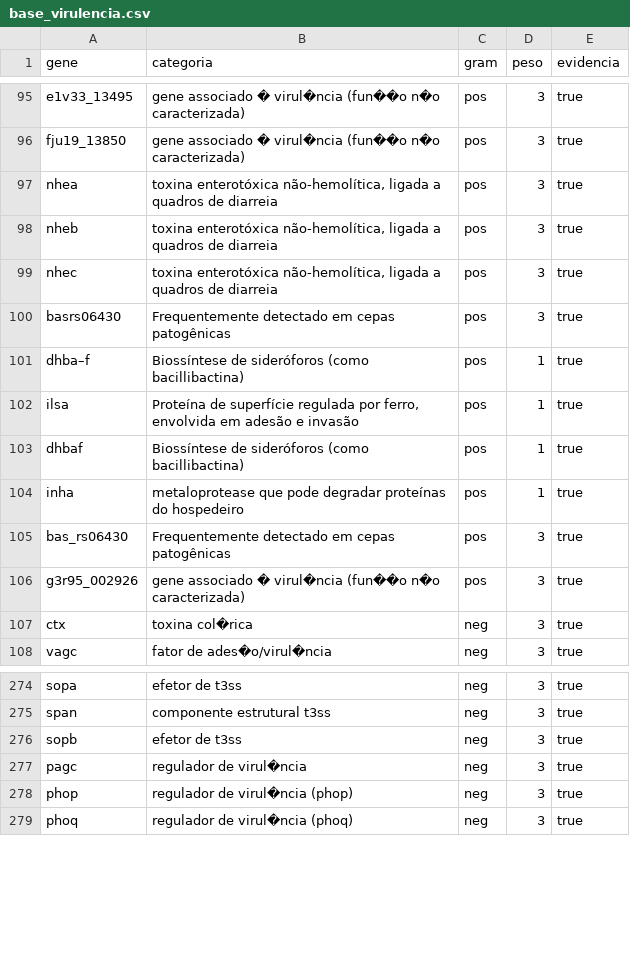
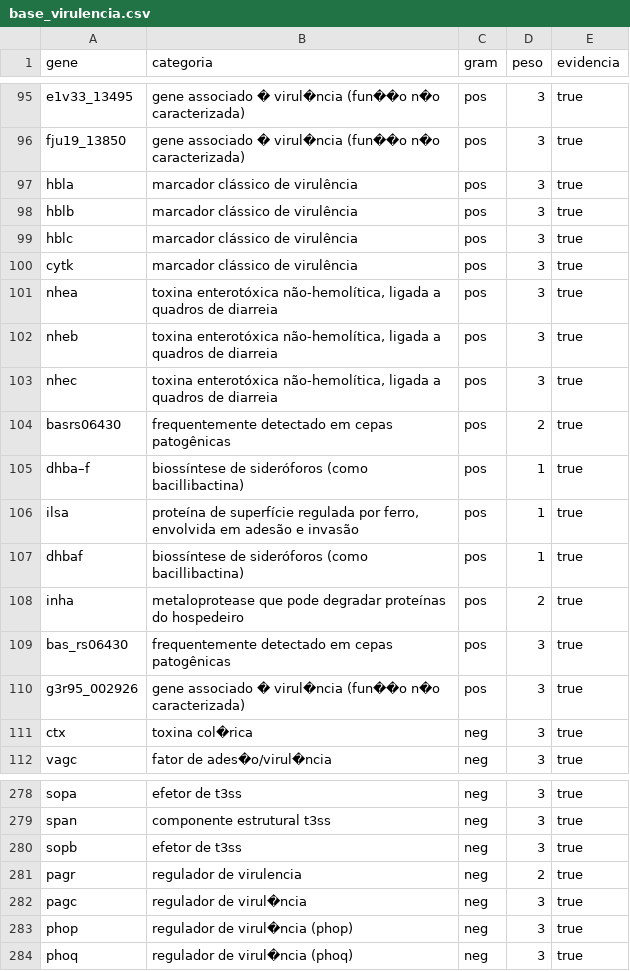
Before and after one commit to vicmarin789/VirulenceProfile, a CSV file: base_virulencia.csv, drawn as a sheet; only a part is shown, gaps mark what is left out.

Commit message:
Add files via upload

```diff
--- a/base_virulencia.csv
+++ b/base_virulencia.csv
@@ -96,2 +96,6 @@ e1v33_13495,gene associado � virul�ncia (fun��o n�o caracterizada),pos
 fju19_13850,gene associado � virul�ncia (fun��o n�o caracterizada),pos,3,true
+hbla,marcador clássico de virulência ,pos,3,true
+hblb,marcador clássico de virulência ,pos,3,true
+hblc,marcador clássico de virulência ,pos,3,true
+cytk,marcador clássico de virulência ,pos,3,true
 nhea,"toxina enterotóxica não-hemolítica, ligada a quadros de diarreia ",pos,3,true
@@ -99,8 +103,8 @@ nheb,"toxina enterotóxica não-hemolítica, ligada a quadros de diarreia ",pos,
 nhec,"toxina enterotóxica não-hemolítica, ligada a quadros de diarreia ",pos,3,true
-basrs06430,Frequentemente detectado em cepas patogênicas ,pos,3,true
-dhba–f,Biossíntese de sideróforos (como bacillibactina) ,pos,1,true
-ilsa,"Proteína de superfície regulada por ferro, envolvida em adesão e invasão ",pos,1,true
-dhbaf,Biossíntese de sideróforos (como bacillibactina) ,pos,1,true
-inha,metaloprotease que pode degradar proteínas do hospedeiro ,pos,1,true
-bas_rs06430,Frequentemente detectado em cepas patogênicas ,pos,3,true
+basrs06430,frequentemente detectado em cepas patogênicas ,pos,2,true
+dhba–f,biossíntese de sideróforos (como bacillibactina) ,pos,1,true
+ilsa,"proteína de superfície regulada por ferro, envolvida em adesão e invasão ",pos,1,true
+dhbaf,biossíntese de sideróforos (como bacillibactina) ,pos,1,true
+inha,metaloprotease que pode degradar proteínas do hospedeiro ,pos,2,true
+bas_rs06430,frequentemente detectado em cepas patogênicas ,pos,3,true
 g3r95_002926,gene associado � virul�ncia (fun��o n�o caracterizada),pos,3,true
@@ -276,2 +280,3 @@ span,componente estrutural t3ss ,neg,3,true
 sopb,efetor de t3ss,neg,3,true
+pagr,regulador de virulencia,neg,2,true
 pagc,regulador de virul�ncia,neg,3,true
```
